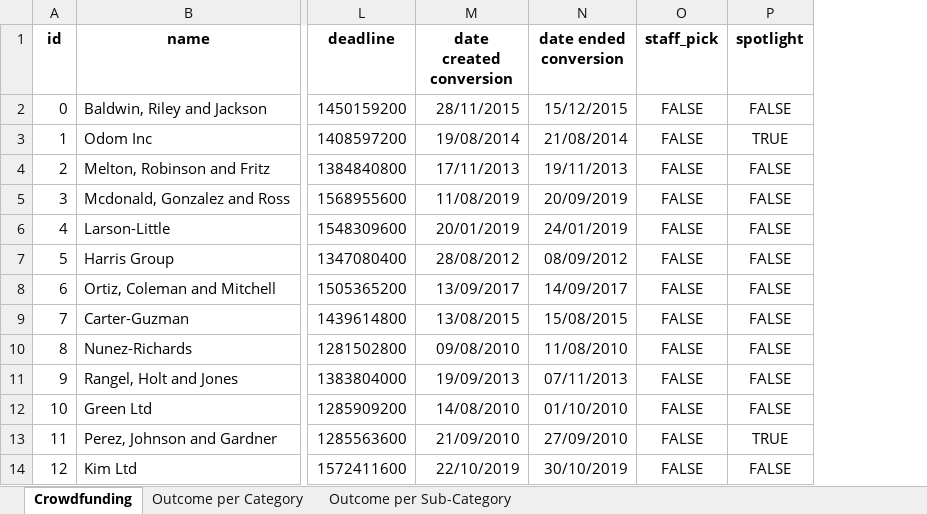
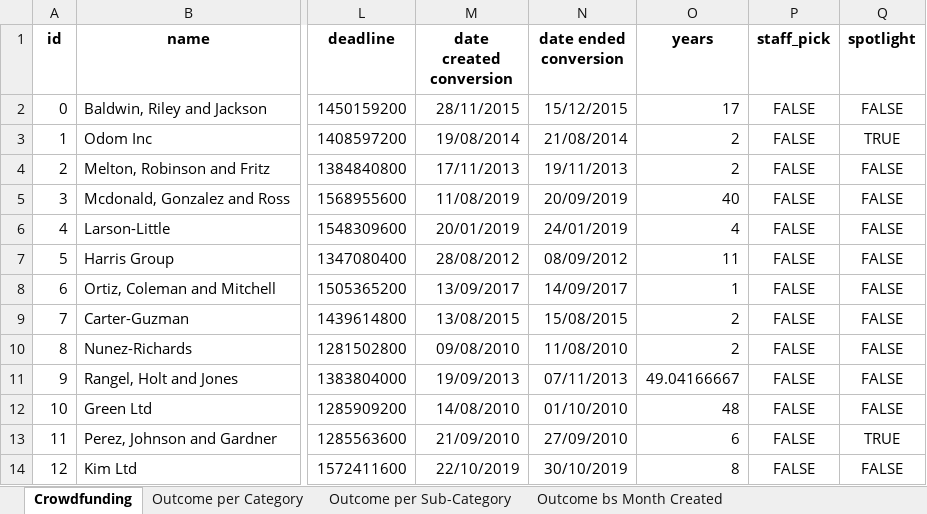
Before and after one commit to rwoodill/excel-challenge, an Excel workbook: Starter/CrowdfundingBook.xlsx, sheet Crowdfunding, drawn as a sheet; only a part is shown, gaps mark what is left out; values as stored, in another font and other column widths than the file's, no borders; conditional formats not drawn; the diff names each change by its address in the sheet, - before the commit and + after, or states it on an @@ line.

Commit message:
outcomes based on launch date

```diff
--- a/Starter/CrowdfundingBook.xlsx (sheet Crowdfunding)
+++ b/Starter/CrowdfundingBook.xlsx (sheet Crowdfunding)
+sheet tab: Outcome bs Month Created
+column O (years), rows 2-14: 17 | 2 | 2 | 40 | 4 | 11 | 1 | 2 | 2 | 49.04166667 | 48 | 6 | 8
```
Also changed, not shown: sheet Outcome per Category, sheet Outcome per Sub-Category, charts or pictures, 1 other file.
